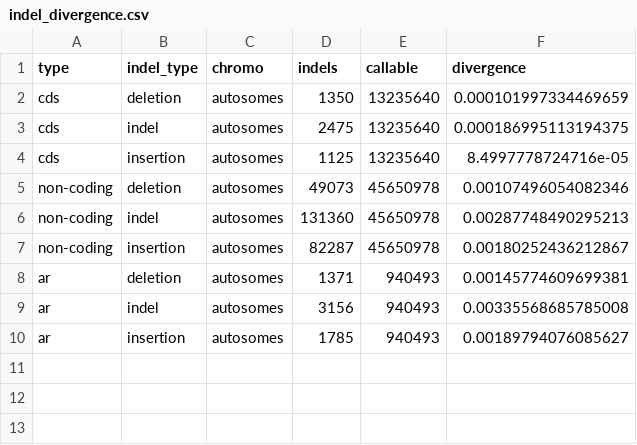
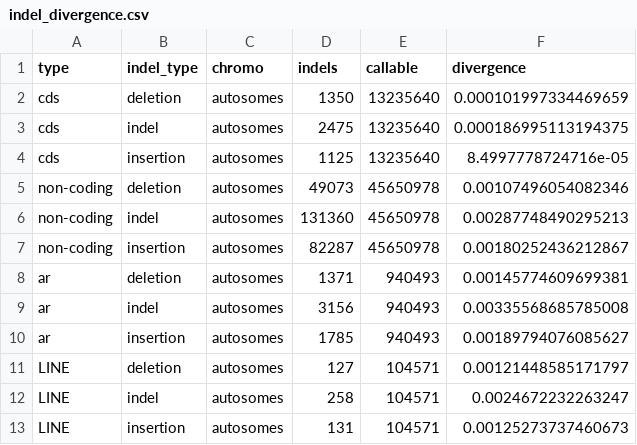
Before and after one commit to henryjuho/drosophila_indels, a CSV file: indel_divergence.csv, drawn as a sheet; the diff names each change by its address in the sheet, - before the commit and + after, or states it on an @@ line.

Commit message:
line results

```diff
--- a/indel_divergence.csv
+++ b/indel_divergence.csv
+row 11: LINE | deletion | autosomes | 127 | 104571 | 0.00121448585171797
+row 12: LINE | indel | autosomes | 258 | 104571 | 0.0024672232263247
+row 13: LINE | insertion | autosomes | 131 | 104571 | 0.00125273737460673
```
Also changed, not shown: 1 other file.
